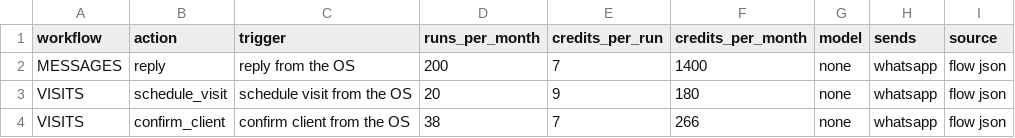
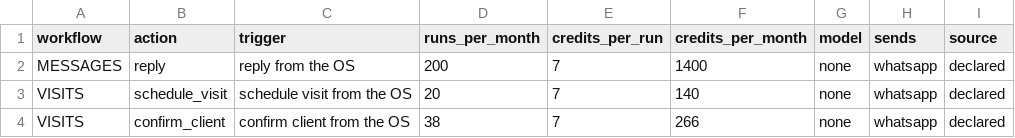
Before and after one commit to jigar-pucho-07/prime-realty-os, a CSV file: docs/estimate.csv, drawn as a sheet.

```diff
--- a/docs/estimate.csv
+++ b/docs/estimate.csv
@@ -1,4 +1,4 @@
 workflow,action,trigger,runs_per_month,credits_per_run,credits_per_month,model,sends,source
-MESSAGES,reply,reply from the OS,200,7,1400,none,whatsapp,flow json
-VISITS,schedule_visit,schedule visit from the OS,20,9,180,none,whatsapp,flow json
-VISITS,confirm_client,confirm client from the OS,38,7,266,none,whatsapp,flow json
+MESSAGES,reply,reply from the OS,200,7,1400,none,whatsapp,declared
+VISITS,schedule_visit,schedule visit from the OS,20,7,140,none,whatsapp,declared
+VISITS,confirm_client,confirm client from the OS,38,7,266,none,whatsapp,declared
```
Also changed, not shown: app/db/seed/agent_settings.csv, app/db/seed/leads.csv, 12 other files.
